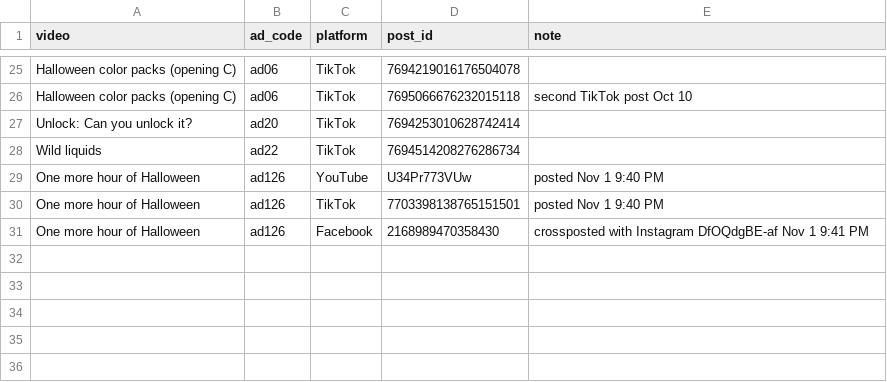
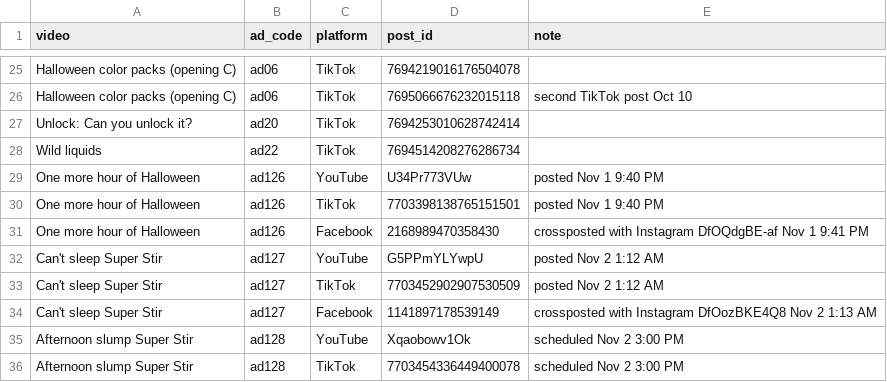
Before and after one commit to pocketlabgames/social-report, a CSV file: Metrics/video-map.csv, drawn as a sheet; only a part is shown, gaps mark what is left out; the diff names each change by its address in the sheet, - before the commit and + after, or states it on an @@ line.

```diff
--- a/Metrics/video-map.csv
+++ b/Metrics/video-map.csv
+row 32: Can't sleep Super Stir | ad127 | YouTube | G5PPmYLYwpU | posted Nov 2 1:12 AM
+row 33: Can't sleep Super Stir | ad127 | TikTok | 7703452902907530509 | posted Nov 2 1:12 AM
+row 34: Can't sleep Super Stir | ad127 | Facebook | 1141897178539149 | crossposted with Instagram DfOozBKE4Q8 Nov 2 1:13 AM
+row 35: Afternoon slump Super Stir | ad128 | YouTube | Xqaobowv1Ok | scheduled Nov 2 3:00 PM
+row 36: Afternoon slump Super Stir | ad128 | TikTok | 7703454336449400078 | scheduled Nov 2 3:00 PM
```
